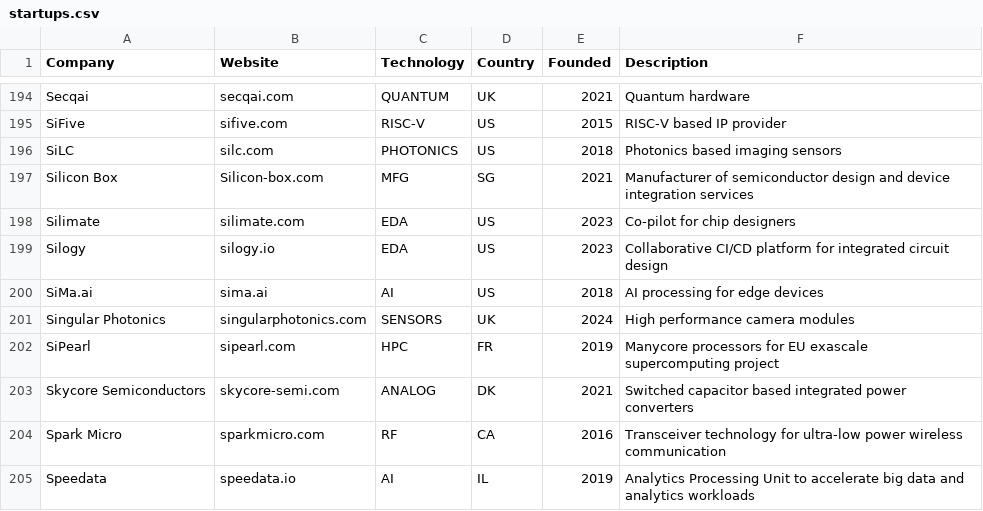
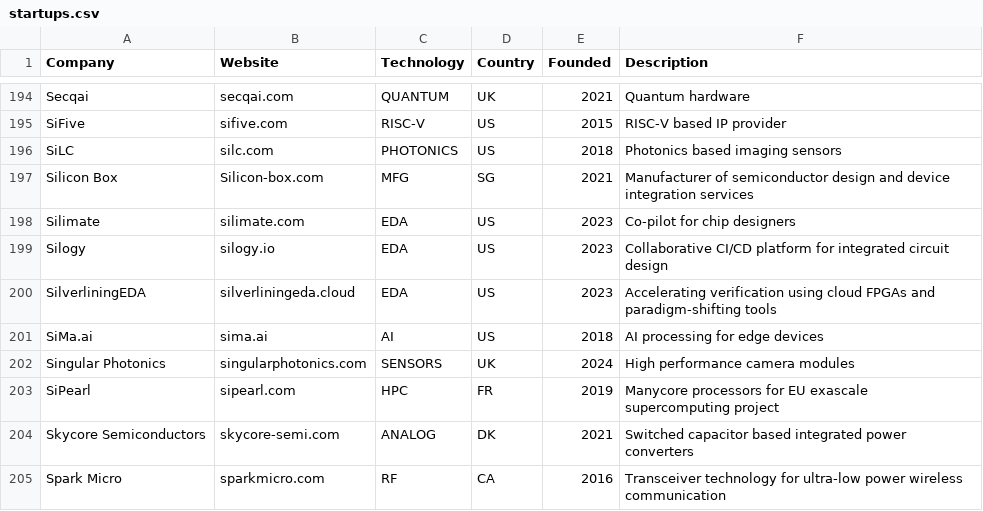
Before and after one commit to aolofsson/awesome-semiconductor-startups, a CSV file: startups.csv, drawn as a sheet; only a part is shown, gaps mark what is left out; the shorter side is filled out with more unchanged rows.

Commit message:
Adding SilverLining EDA to startups

```diff
--- a/startups.csv
+++ b/startups.csv
@@ -199,2 +199,3 @@ Silimate,silimate.com,EDA,US,2023,Co-pilot for chip designers
 Silogy,silogy.io,EDA,US,2023,Collaborative CI/CD platform for integrated circuit design
+SilverliningEDA,silverliningeda.cloud,EDA,US,2023,Accelerating verification using cloud FPGAs and paradigm-shifting tools
 SiMa.ai,sima.ai,AI,US,2018,AI processing for edge devices
```
Also changed, not shown: 1 other file.
